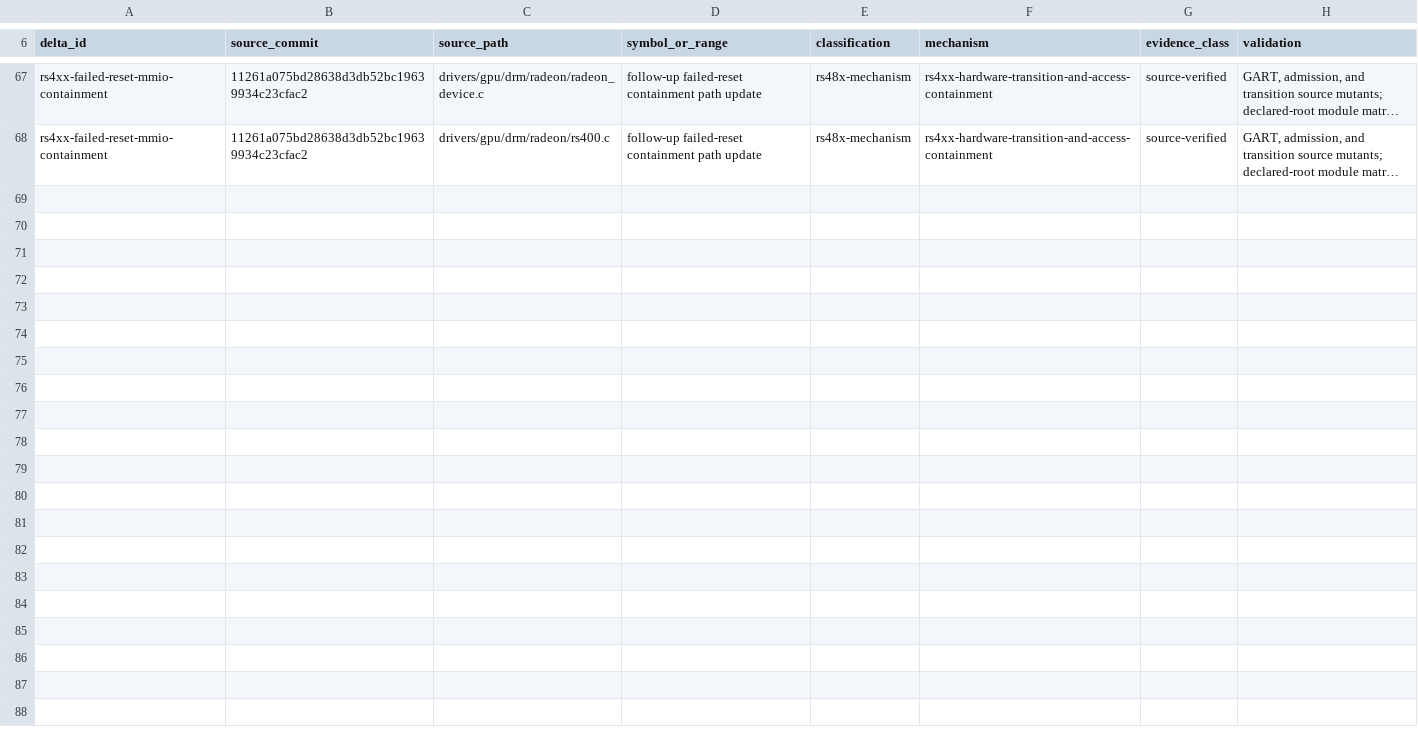
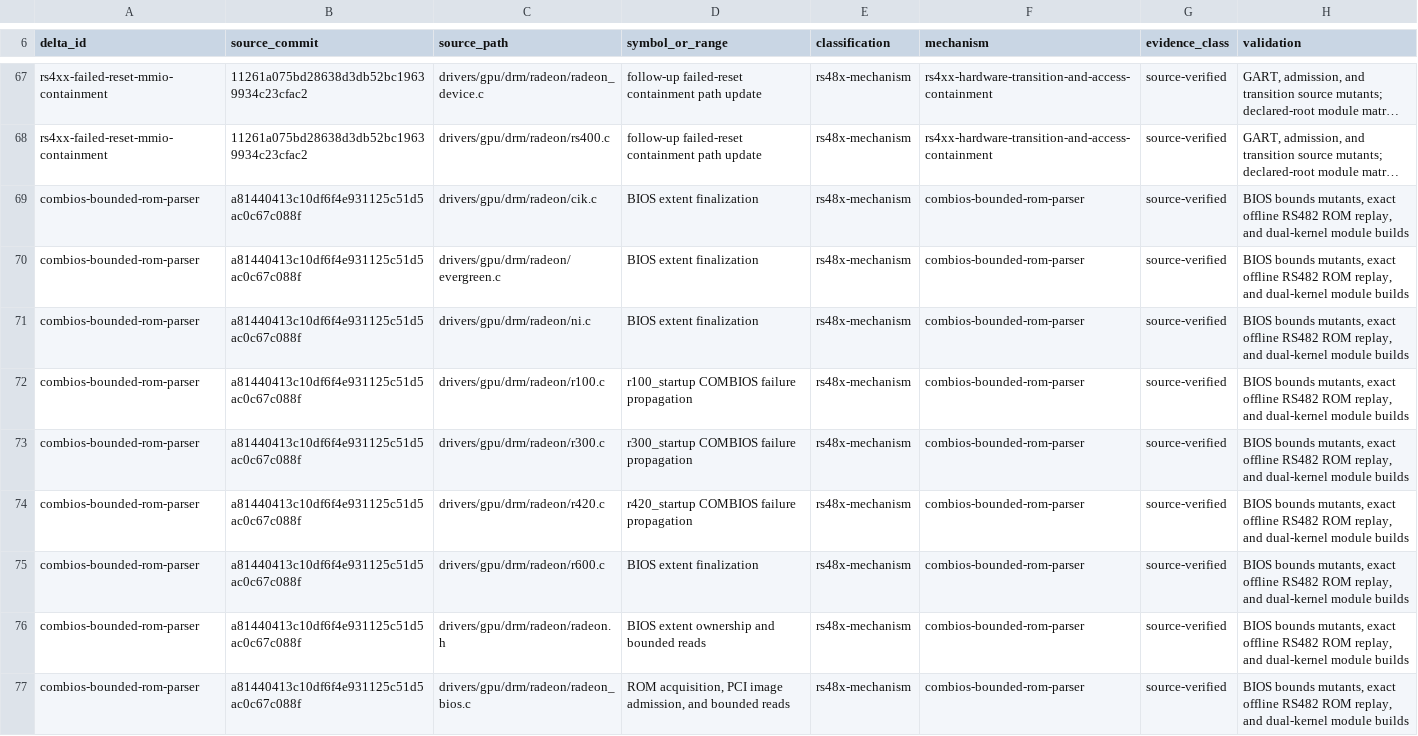
Before and after one commit to Oichkatzelesfrettschen/linux-radeon-gororoba, a TSV file: docs/base-delta-map.tsv, drawn as a sheet; only a part is shown, gaps mark what is left out; long unchanged cells end in …; the diff covers the shown part only; the diff names each change by its address in the sheet, - before the commit and + after, or states it on an @@ line.

```diff
--- a/docs/base-delta-map.tsv
+++ b/docs/base-delta-map.tsv
+row 69: combios-bounded-rom-parser | a81440413c10df6f4e931125c51d5ac0c67c088f | drivers/gpu/drm/radeon/cik.c | BIOS extent finalization | rs48x-mechanism | combios-bounded-rom-parser | source-verified | BIOS bounds mutants, exact offline RS482 ROM replay, and dual-kernel module builds
+row 70: combios-bounded-rom-parser | a81440413c10df6f4e931125c51d5ac0c67c088f | drivers/gpu/drm/radeon/evergreen.c | BIOS extent finalization | rs48x-mechanism | combios-bounded-rom-parser | source-verified | BIOS bounds mutants, exact offline RS482 ROM replay, and dual-kernel module builds
+row 71: combios-bounded-rom-parser | a81440413c10df6f4e931125c51d5ac0c67c088f | drivers/gpu/drm/radeon/ni.c | BIOS extent finalization | rs48x-mechanism | combios-bounded-rom-parser | source-verified | BIOS bounds mutants, exact offline RS482 ROM replay, and dual-kernel module builds
+row 72: combios-bounded-rom-parser | a81440413c10df6f4e931125c51d5ac0c67c088f | drivers/gpu/drm/radeon/r100.c | r100_startup COMBIOS failure propagation | rs48x-mechanism | combios-bounded-rom-parser | source-verified | BIOS bounds mutants, exact offline RS482 ROM replay, and dual-kernel module builds
+row 73: combios-bounded-rom-parser | a81440413c10df6f4e931125c51d5ac0c67c088f | drivers/gpu/drm/radeon/r300.c | r300_startup COMBIOS failure propagation | rs48x-mechanism | combios-bounded-rom-parser | source-verified | BIOS bounds mutants, exact offline RS482 ROM replay, and dual-kernel module builds
+row 74: combios-bounded-rom-parser | a81440413c10df6f4e931125c51d5ac0c67c088f | drivers/gpu/drm/radeon/r420.c | r420_startup COMBIOS failure propagation | rs48x-mechanism | combios-bounded-rom-parser | source-verified | BIOS bounds mutants, exact offline RS482 ROM replay, and dual-kernel module builds
+row 75: combios-bounded-rom-parser | a81440413c10df6f4e931125c51d5ac0c67c088f | drivers/gpu/drm/radeon/r600.c | BIOS extent finalization | rs48x-mechanism | combios-bounded-rom-parser | source-verified | BIOS bounds mutants, exact offline RS482 ROM replay, and dual-kernel module builds
+row 76: combios-bounded-rom-parser | a81440413c10df6f4e931125c51d5ac0c67c088f | drivers/gpu/drm/radeon/radeon.h | BIOS extent ownership and bounded reads | rs48x-mechanism | combios-bounded-rom-parser | source-verified | BIOS bounds mutants, exact offline RS482 ROM replay, and dual-kernel module builds
+row 77: combios-bounded-rom-parser | a81440413c10df6f4e931125c51d5ac0c67c088f | drivers/gpu/drm/radeon/radeon_bios.c | ROM acquisition, PCI image admission, and bounded reads | rs48x-mechanism | combios-bounded-rom-parser | source-verified | BIOS bounds mutants, exact offline RS482 ROM replay, and dual-kernel module builds
```
Also changed, not shown: 9 added rows elsewhere in this file.
